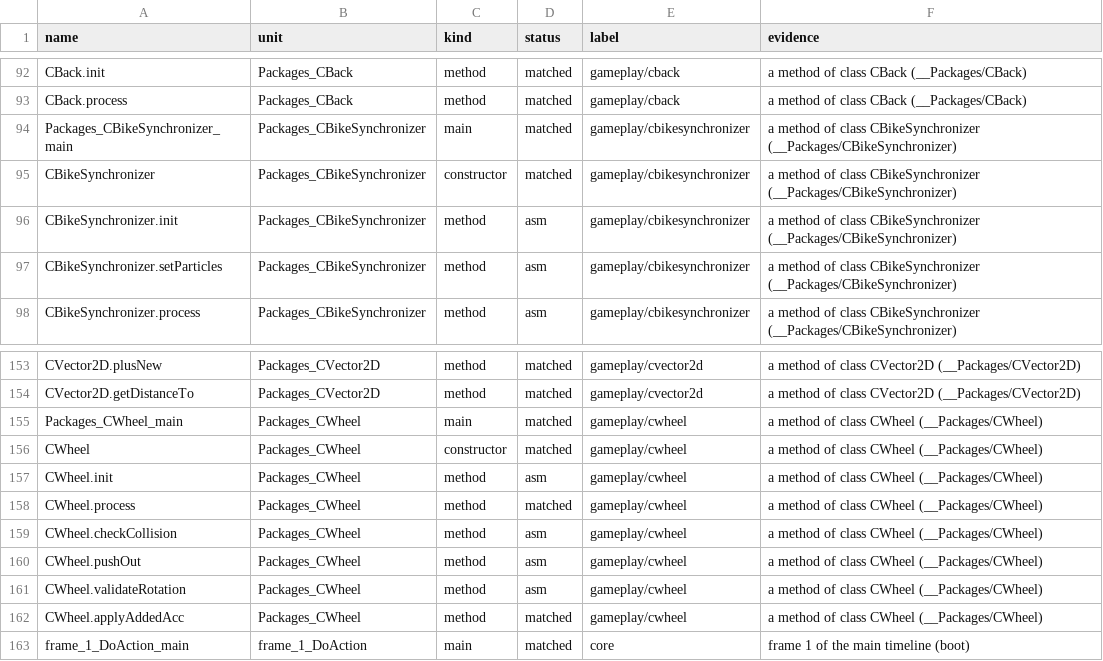
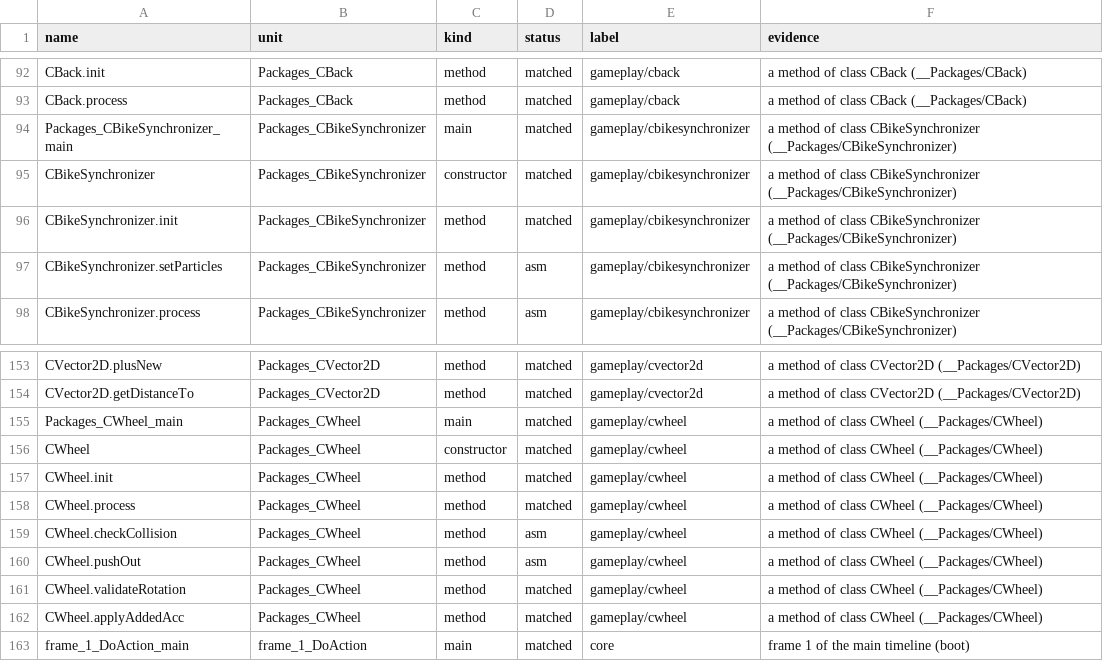
Before and after one commit to Harskov/redakai-vs-lokar-flash, a TSV file: symbols/redakai-vs-lokar-flash-symbols.tsv, drawn as a sheet; only a part is shown, gaps mark what is left out.

```diff
--- a/symbols/redakai-vs-lokar-flash-symbols.tsv
+++ b/symbols/redakai-vs-lokar-flash-symbols.tsv
@@ -95,3 +95,3 @@ Packages_CBikeSynchronizer_main	Packages_CBikeSynchronizer	main	matched	gameplay
 CBikeSynchronizer	Packages_CBikeSynchronizer	constructor	matched	gameplay/cbikesynchronizer	a method of class CBikeSynchronizer (__Packages/CBikeSynchronizer)
-CBikeSynchronizer.init	Packages_CBikeSynchronizer	method	asm	gameplay/cbikesynchronizer	a method of class CBikeSynchronizer (__Packages/CBikeSynchronizer)
+CBikeSynchronizer.init	Packages_CBikeSynchronizer	method	matched	gameplay/cbikesynchronizer	a method of class CBikeSynchronizer (__Packages/CBikeSynchronizer)
 CBikeSynchronizer.setParticles	Packages_CBikeSynchronizer	method	asm	gameplay/cbikesynchronizer	a method of class CBikeSynchronizer (__Packages/CBikeSynchronizer)
@@ -156,3 +156,3 @@ Packages_CWheel_main	Packages_CWheel	main	matched	gameplay/cwheel	a method of cl
 CWheel	Packages_CWheel	constructor	matched	gameplay/cwheel	a method of class CWheel (__Packages/CWheel)
-CWheel.init	Packages_CWheel	method	asm	gameplay/cwheel	a method of class CWheel (__Packages/CWheel)
+CWheel.init	Packages_CWheel	method	matched	gameplay/cwheel	a method of class CWheel (__Packages/CWheel)
 CWheel.process	Packages_CWheel	method	matched	gameplay/cwheel	a method of class CWheel (__Packages/CWheel)
@@ -160,3 +160,3 @@ CWheel.checkCollision	Packages_CWheel	method	asm	gameplay/cwheel	a method of cla
 CWheel.pushOut	Packages_CWheel	method	asm	gameplay/cwheel	a method of class CWheel (__Packages/CWheel)
-CWheel.validateRotation	Packages_CWheel	method	asm	gameplay/cwheel	a method of class CWheel (__Packages/CWheel)
+CWheel.validateRotation	Packages_CWheel	method	matched	gameplay/cwheel	a method of class CWheel (__Packages/CWheel)
 CWheel.applyAddedAcc	Packages_CWheel	method	matched	gameplay/cwheel	a method of class CWheel (__Packages/CWheel)
```
Also changed, not shown: 5 other files.
